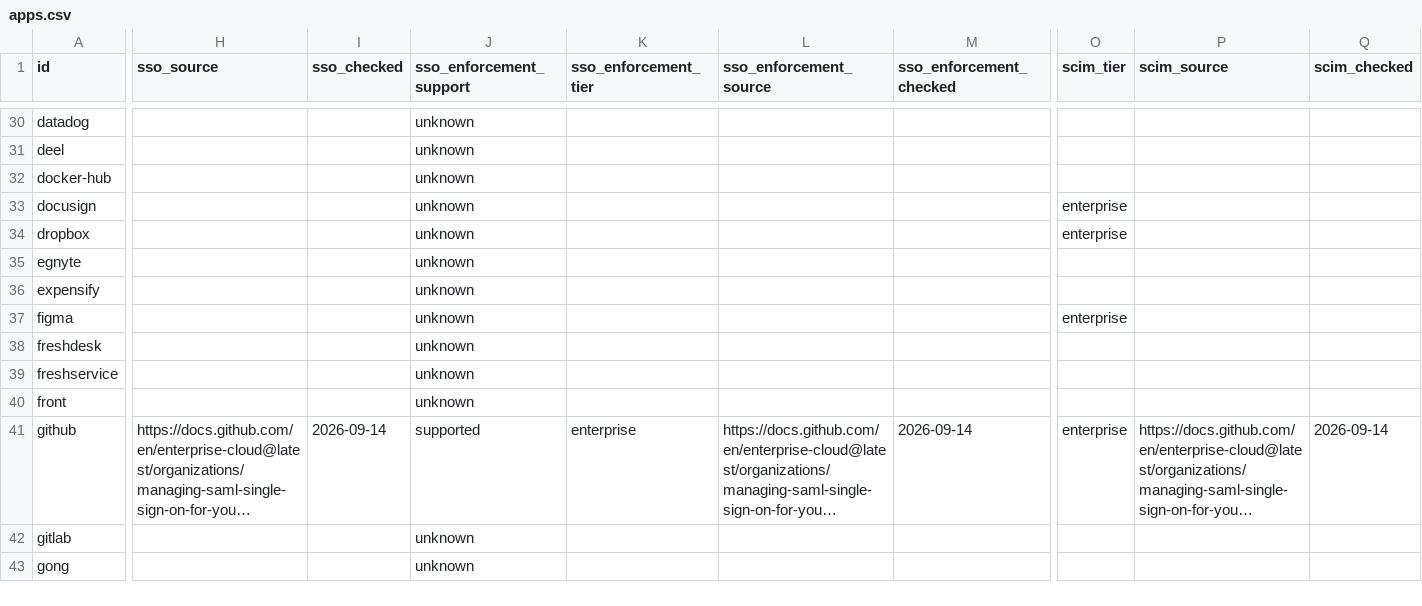
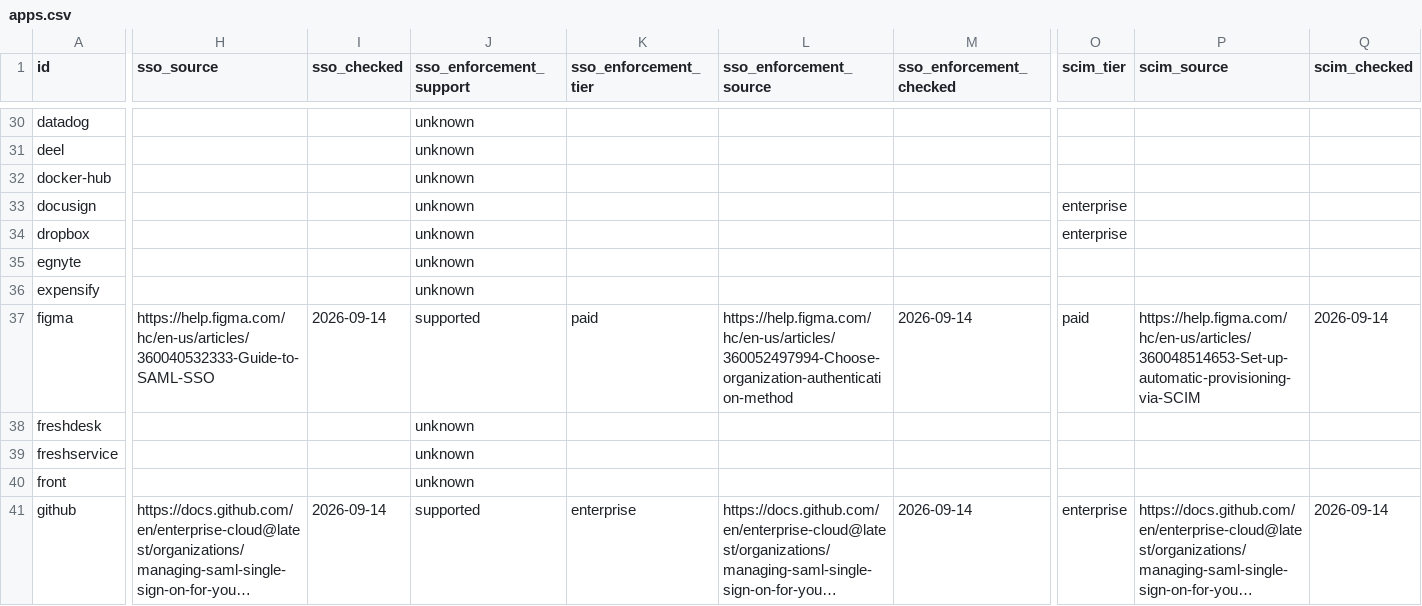
Before and after one commit to prithvikrishnab4u/VetThe.App, a CSV file: site/static/data/apps.csv, drawn as a sheet; only a part is shown, gaps mark what is left out; the shorter side is filled out with more unchanged rows; long unchanged cells end in …; the diff covers the shown part only; the diff names each change by its address in the sheet, - before the commit and + after, or states it on an @@ line.

```diff
--- a/site/static/data/apps.csv
+++ b/site/static/data/apps.csv
-H37 (sso_source): (empty)
+H37 (sso_source): https://help.figma.com/hc/en-us/articles/360040532333-Guide-to-SAML-SSO
-I37 (sso_checked): (empty)
+I37 (sso_checked): 2026-09-14
-J37 (sso_enforcement_support): unknown
+J37 (sso_enforcement_support): supported
-K37 (sso_enforcement_tier): (empty)
+K37 (sso_enforcement_tier): paid
-L37 (sso_enforcement_source): (empty)
+L37 (sso_enforcement_source): https://help.figma.com/hc/en-us/articles/360052497994-Choose-organization-authentication-method
-M37 (sso_enforcement_checked): (empty)
+M37 (sso_enforcement_checked): 2026-09-14
-O37 (scim_tier): enterprise
+O37 (scim_tier): paid
-P37 (scim_source): (empty)
+P37 (scim_source): https://help.figma.com/hc/en-us/articles/360048514653-Set-up-automatic-provisioning-via-SCIM
-Q37 (scim_checked): (empty)
+Q37 (scim_checked): 2026-09-14
```
Also changed, not shown: 19 edited cells elsewhere in this file, 2 other files.
